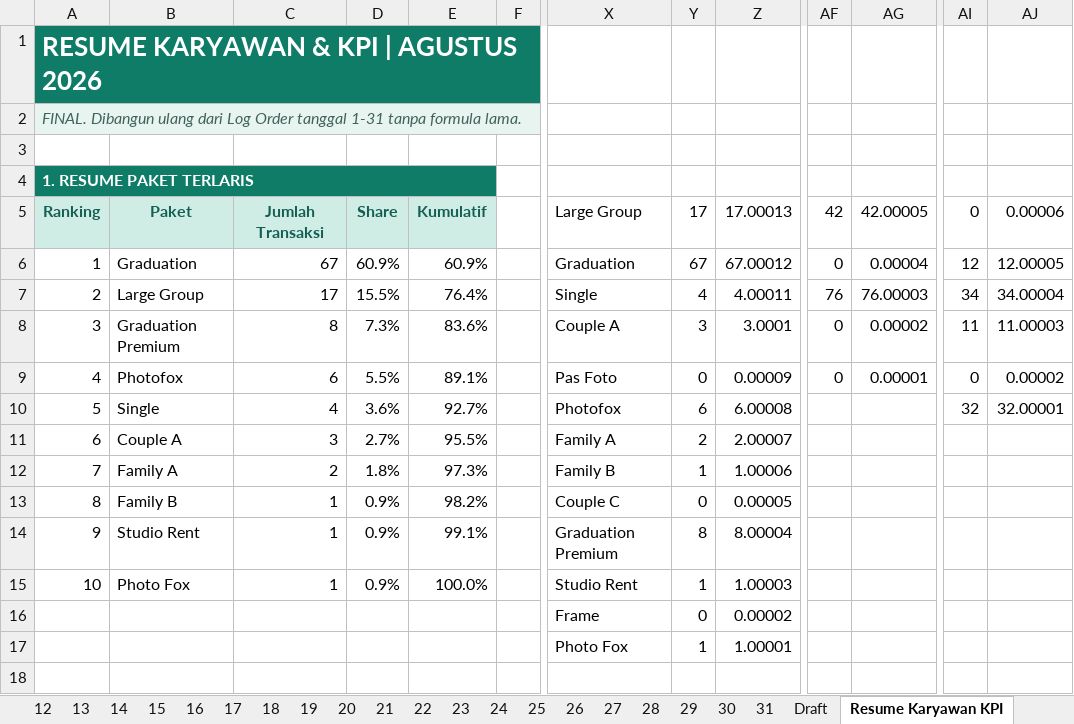
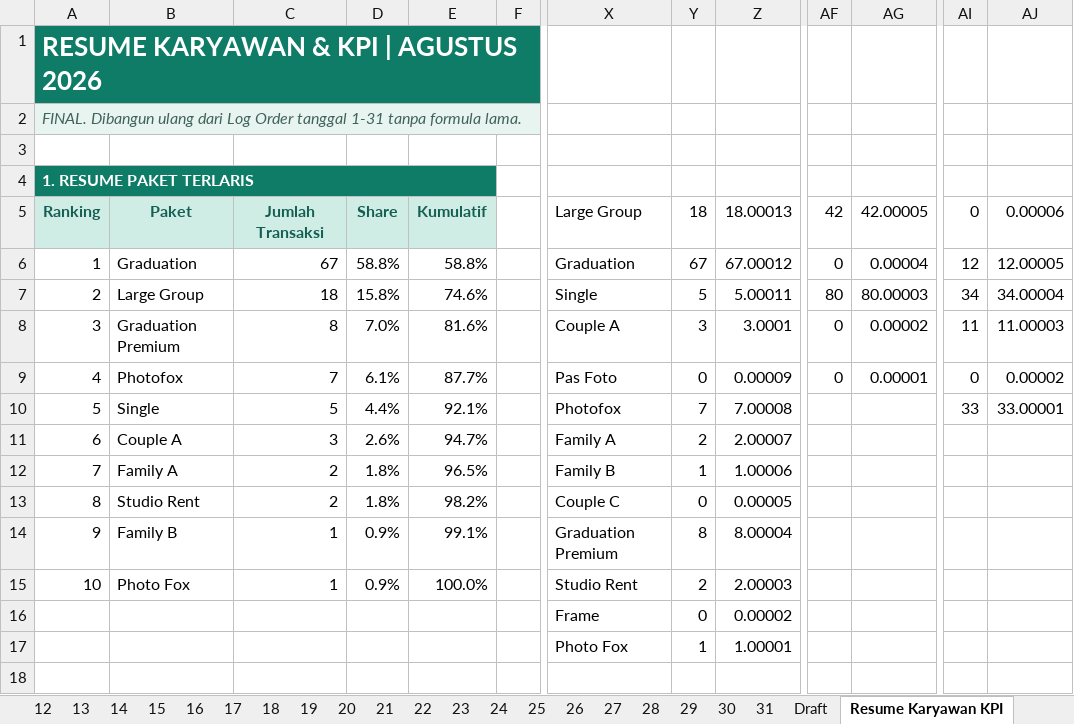
Before and after one commit to whynunuu/FoxeStudio, an Excel workbook: file1_okt.xlsm, sheet Resume Karyawan KPI, drawn as a sheet; only a part is shown, gaps mark what is left out; values as stored, in another font and other column widths than the file's, no borders; charts and pictures and conditional formats not drawn; the diff covers the shown part only; the diff names each change by its address in the sheet, - before the commit and + after, or states it on an @@ line.

```diff
--- a/file1_okt.xlsm (sheet Resume Karyawan KPI)
+++ b/file1_okt.xlsm (sheet Resume Karyawan KPI)
-Y5: 17
+Y5: 18
-Z5: 17.00013
+Z5: 18.00013
-D6: 60.9%
+D6: 58.8%
-E6: 60.9%
+E6: 58.8%
-C7: 17
+C7: 18
-D7: 15.5%
+D7: 15.8%
-E7: 76.4%
+E7: 74.6%
-Y7: 4
+Y7: 5
-Z7: 4.00011
+Z7: 5.00011
-AF7: 76
+AF7: 80
-AG7: 76.00003
+AG7: 80.00003
-D8: 7.3%
+D8: 7.0%
-E8: 83.6%
+E8: 81.6%
-C9: 6
+C9: 7
-D9: 5.5%
+D9: 6.1%
-E9: 89.1%
+E9: 87.7%
-C10: 4
+C10: 5
-D10: 3.6%
+D10: 4.4%
-E10: 92.7%
+E10: 92.1%
-Y10: 6
+Y10: 7
-Z10: 6.00008
+Z10: 7.00008
-AI10: 32
+AI10: 33
-AJ10: 32.00001
+AJ10: 33.00001
-D11: 2.7%
+D11: 2.6%
-E11: 95.5%
+E11: 94.7%
-E12: 97.3%
+E12: 96.5%
-B13: Family B
+B13: Studio Rent
-C13: 1
+C13: 2
-D13: 0.9%
+D13: 1.8%
-B14: Studio Rent
+B14: Family B
-Y15: 1
+Y15: 2
-Z15: 1.00003
+Z15: 2.00003
```
Also changed, not shown: 9 edited cells elsewhere in this sheet, sheet 7, sheet 31, formulas that keep their value, charts or pictures, file2.xlsx, file2_okt.xlsx, 3 other files.
